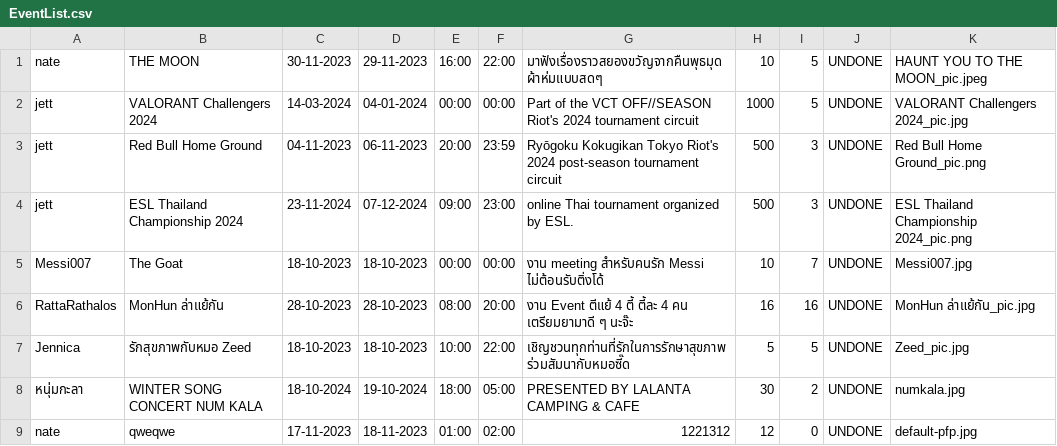
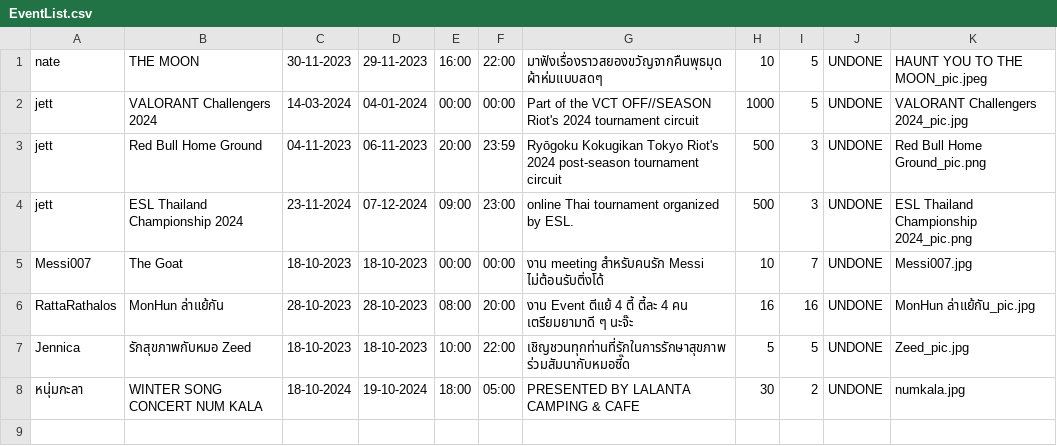
Before and after one commit to GustPK/TofuEvent, a CSV file: data/EventList.csv, drawn as a sheet; the diff names each change by its address in the sheet, - before the commit and + after, or states it on an @@ line.

```diff
--- a/data/EventList.csv
+++ b/data/EventList.csv
-row 9: nate | qweqwe | 17-11-2023 | 18-11-2023 | 01:00 | 02:00 | 1221312 | 12 | 0 | UNDONE | default-pfp.jpg
```
Also changed, not shown: data/Account.csv, data/TeamList.csv, 8 other files.
